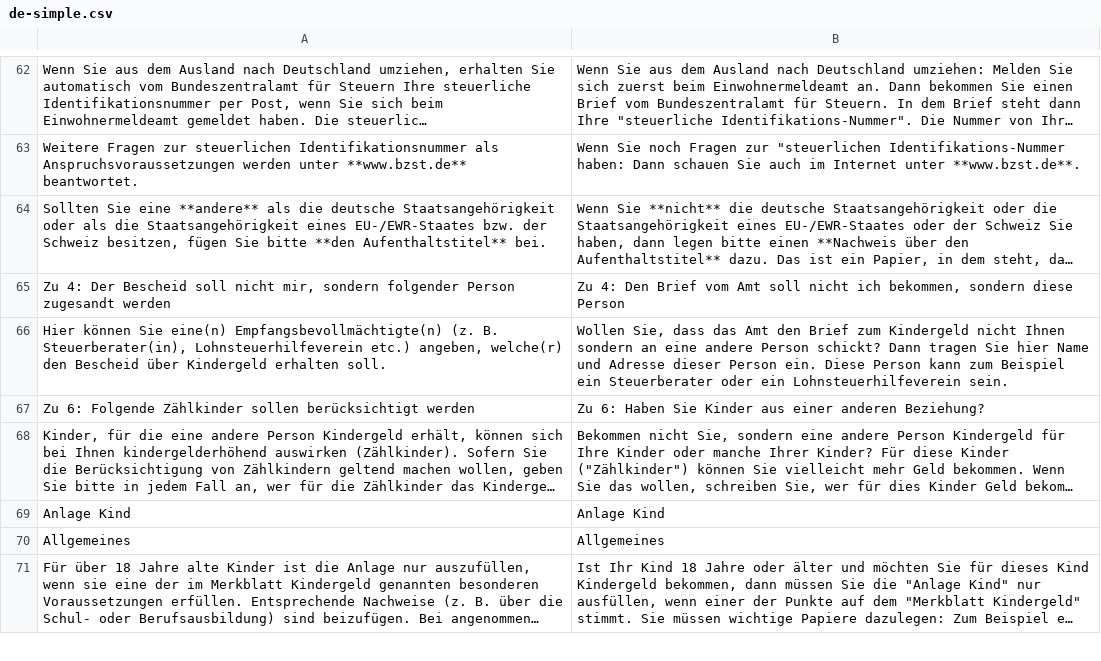
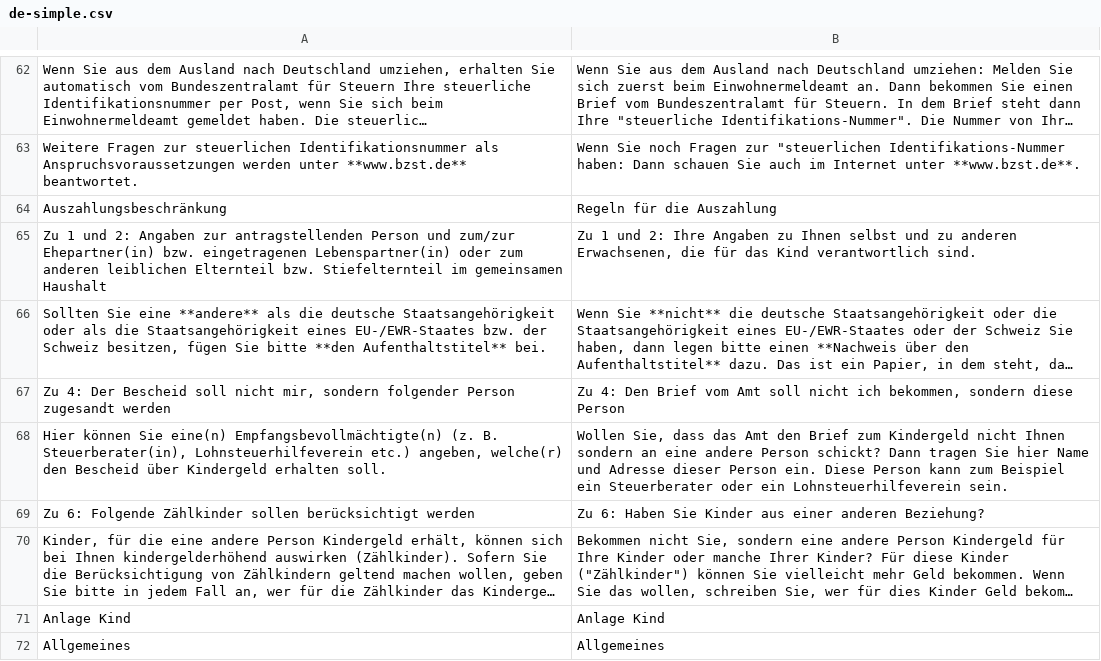
Before and after one commit to kub-berlin/formularprojekt, a CSV file: data/KG/de-simple.csv, drawn as a sheet; only a part is shown, gaps mark what is left out; the shorter side is filled out with more unchanged rows; long unchanged cells end in …; the diff names each change by its address in the sheet, - before the commit and + after, or states it on an @@ line.

```diff
--- a/data/KG/de-simple.csv
+++ b/data/KG/de-simple.csv
+row 64: Auszahlungsbeschränkung | Regeln für die Auszahlung
+row 65: Zu 1 und 2: Angaben zur antragstellenden Person und zum/zur Ehepartner(in) bzw. eingetragenen Lebenspartner(in) oder zum anderen leiblichen Elternteil bzw. Stiefelternteil im gemeinsamen Haushalt | Zu 1 und 2: Ihre Angaben zu Ihnen selbst und zu anderen Erwachsenen, die für das Kind verantwortlich sind.
```
Also changed, not shown: data/KG/en.csv, data/KG1/en.csv, 1 other file.
